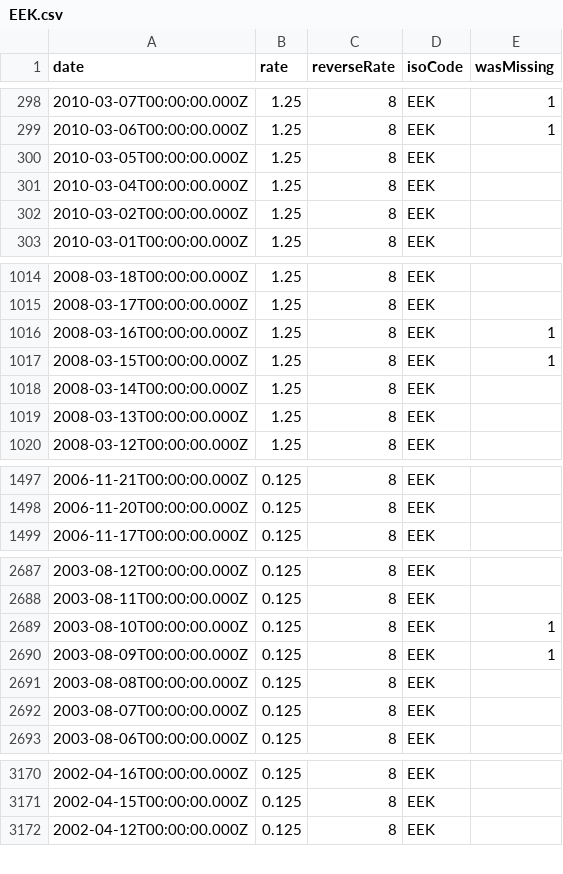
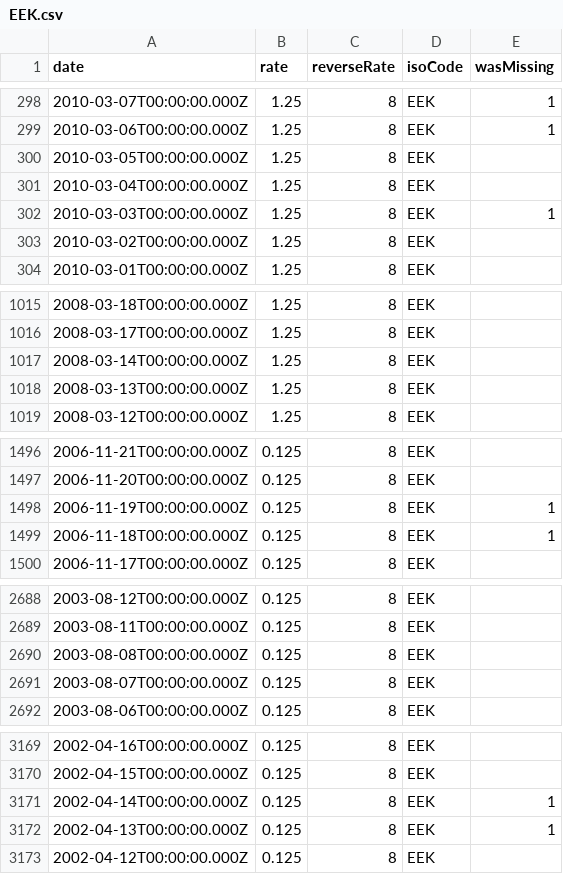
Before and after one commit to GeorgeSG/bnb-currency-exchange-rates, a CSV file: data/EEK.csv, drawn as a sheet; only a part is shown, gaps mark what is left out.

```diff
--- a/data/EEK.csv
+++ b/data/EEK.csv
@@ -301,2 +301,3 @@
 "2010-03-04T00:00:00.000Z","1.25","8","EEK",
+"2010-03-03T00:00:00.000Z","1.25","8","EEK",1
 "2010-03-02T00:00:00.000Z","1.25","8","EEK",
@@ -1015,4 +1016,2 @@
 "2008-03-17T00:00:00.000Z","1.25","8","EEK",
-"2008-03-16T00:00:00.000Z","1.25","8","EEK",1
-"2008-03-15T00:00:00.000Z","1.25","8","EEK",1
 "2008-03-14T00:00:00.000Z","1.25","8","EEK",
@@ -1498,2 +1497,4 @@
 "2006-11-20T00:00:00.000Z","0.125","8","EEK",
+"2006-11-19T00:00:00.000Z","0.125","8","EEK",1
+"2006-11-18T00:00:00.000Z","0.125","8","EEK",1
 "2006-11-17T00:00:00.000Z","0.125","8","EEK",
@@ -2688,4 +2689,2 @@
 "2003-08-11T00:00:00.000Z","0.125","8","EEK",
-"2003-08-10T00:00:00.000Z","0.125","8","EEK",1
-"2003-08-09T00:00:00.000Z","0.125","8","EEK",1
 "2003-08-08T00:00:00.000Z","0.125","8","EEK",
@@ -3171,2 +3170,4 @@
 "2002-04-15T00:00:00.000Z","0.125","8","EEK",
+"2002-04-14T00:00:00.000Z","0.125","8","EEK",1
+"2002-04-13T00:00:00.000Z","0.125","8","EEK",1
 "2002-04-12T00:00:00.000Z","0.125","8","EEK",
```
Also changed, not shown: data/LTL.csv, data/LVL.csv, 39 other files.
